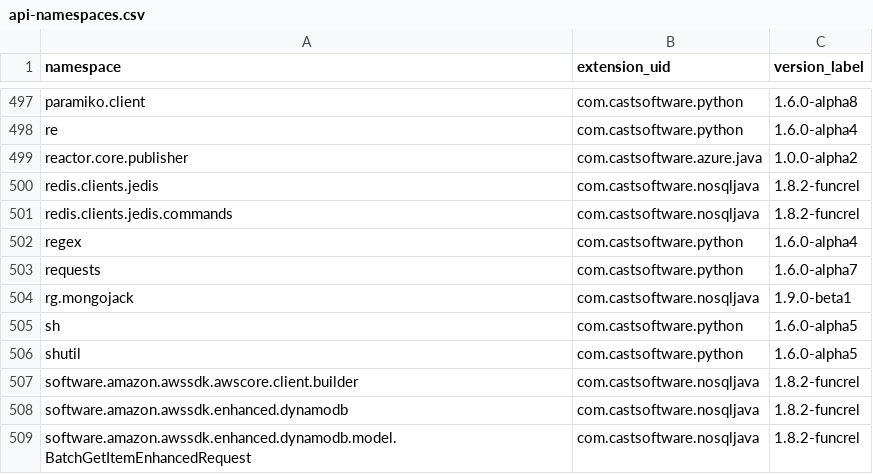
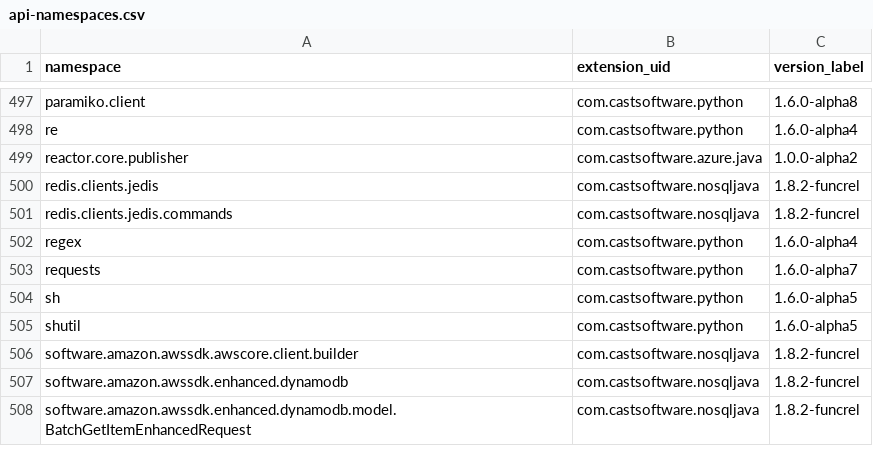
Before and after one commit to CAST-projects/QRPortal, a CSV file: rest/extend/reports/api-namespaces.csv, drawn as a sheet; only a part is shown, gaps mark what is left out.

Commit message:
Automatic commit from job CAIP_Tool_Build_QRPortal_Data BuildNumber=5506

```diff
--- a/rest/extend/reports/api-namespaces.csv
+++ b/rest/extend/reports/api-namespaces.csv
@@ -503,3 +503,2 @@ regex,com.castsoftware.python,1.6.0-alpha4
 requests,com.castsoftware.python,1.6.0-alpha7
-rg.mongojack,com.castsoftware.nosqljava,1.9.0-beta1
 sh,com.castsoftware.python,1.6.0-alpha5
```
Also changed, not shown: 7 other files.
